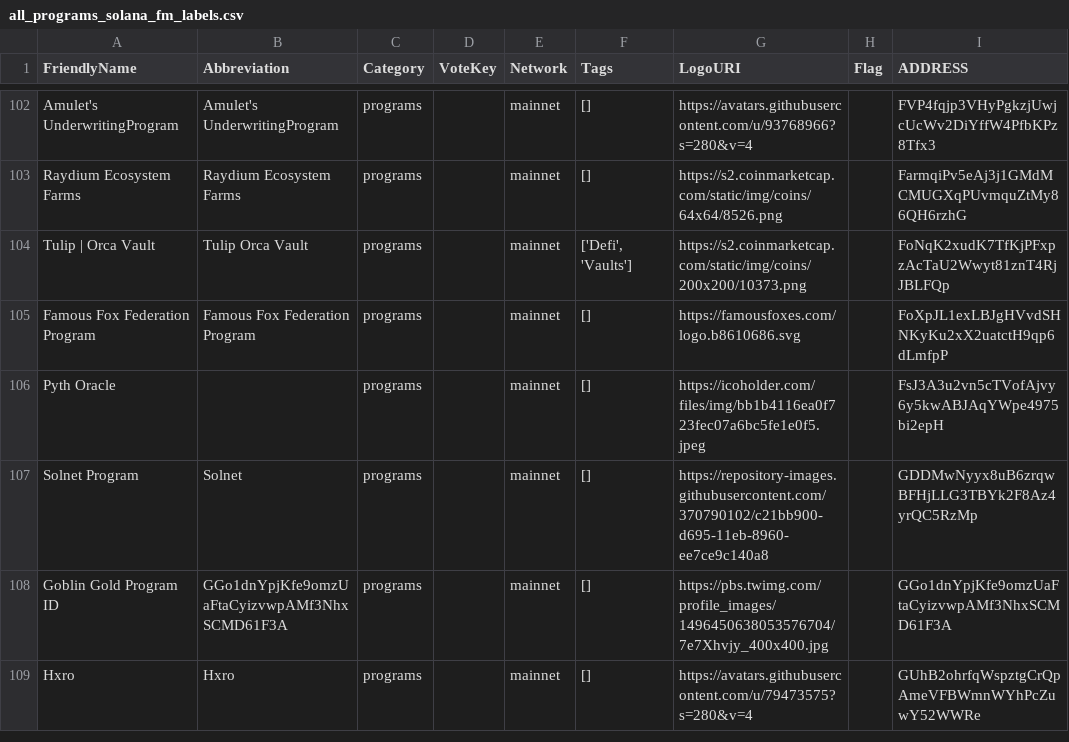
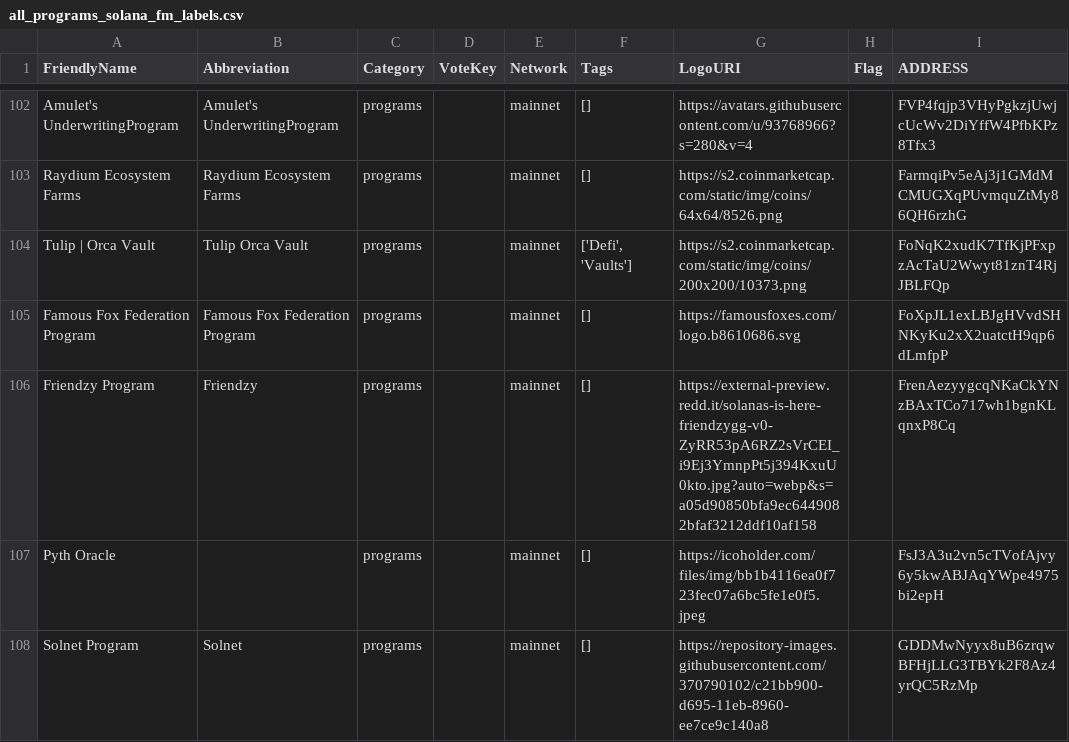
Before and after one commit to spire-fyi/spire_fyi, a CSV file: data/all_programs_solana_fm_labels.csv, drawn as a sheet; only a part is shown, gaps mark what is left out; the shorter side is filled out with more unchanged rows; the diff names each change by its address in the sheet, - before the commit and + after, or states it on an @@ line.

```diff
--- a/data/all_programs_solana_fm_labels.csv
+++ b/data/all_programs_solana_fm_labels.csv
+row 106: Friendzy Program | Friendzy | programs |  | mainnet | [] | https://external-preview.redd.it/solanas-is-here-friendzygg-v0-ZyRR53pA6RZ2sVrCEI_i9Ej3YmnpPt5j394KxuU0kto.jpg?auto=webp&s=a05d90850bfa9ec6449082bfaf3212ddf10af158 |  | FrenAezyygcqNKaCkYNzBAxTCo717wh1bgnKLqnxP8Cq
```
Also changed, not shown: data/dex_info.csv, data/top_staker_interactions.csv, 27 other files.
